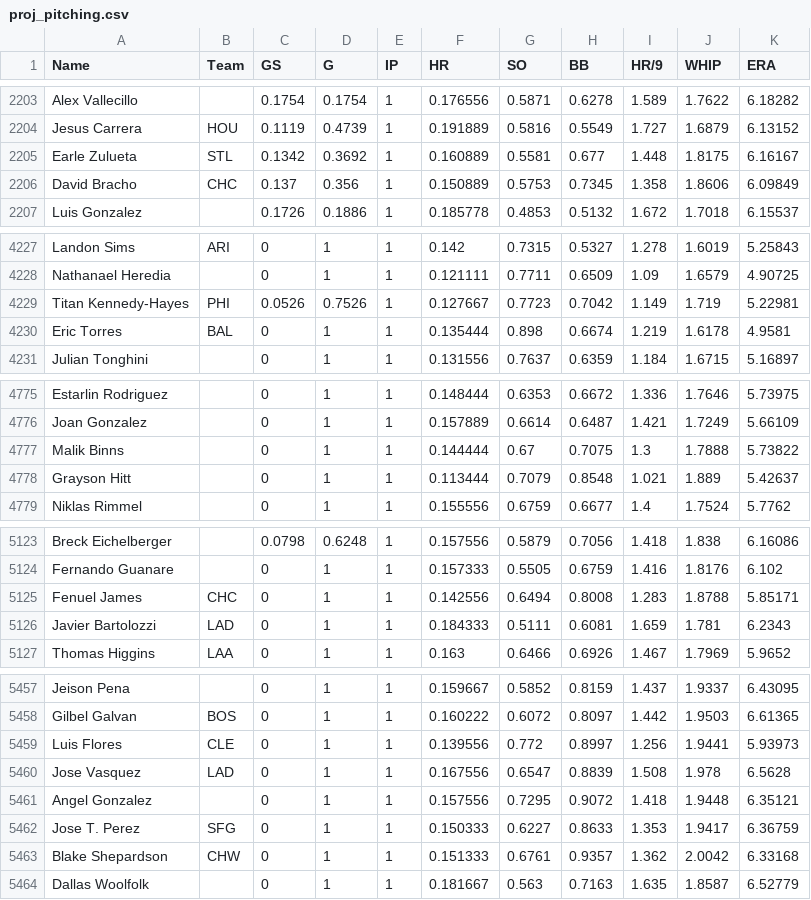
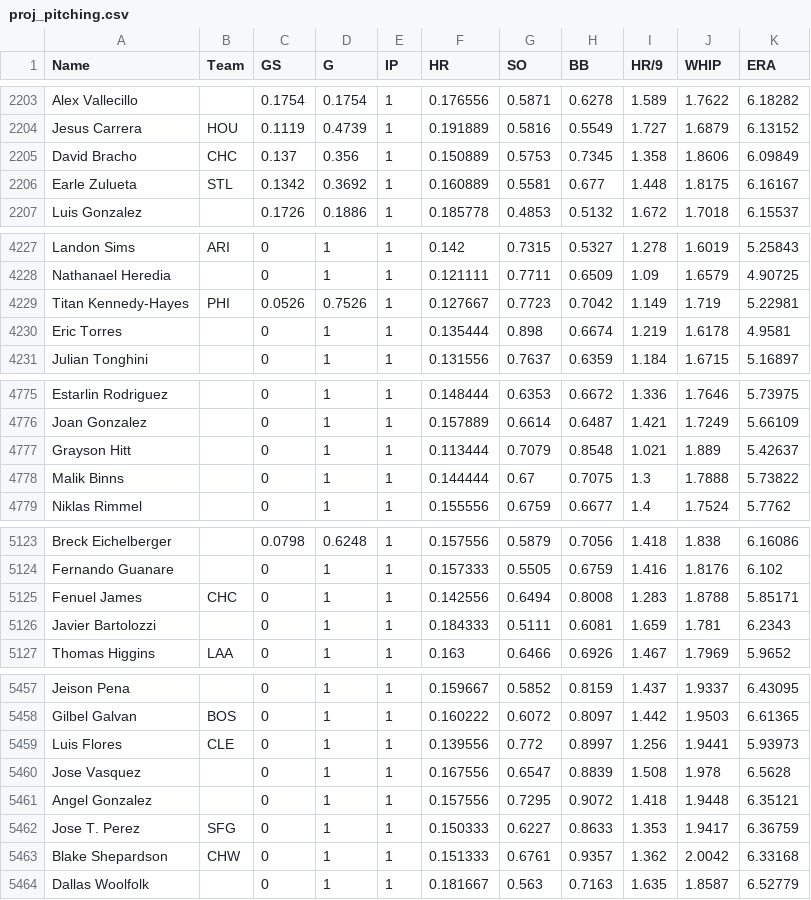
Before and after one commit to bkamisar/OttoneuAI, a CSV file: data/proj_pitching.csv, drawn as a sheet; only a part is shown, gaps mark what is left out.

Commit message:
Auto-update pitching projections 2026-10-17

```diff
--- a/data/proj_pitching.csv
+++ b/data/proj_pitching.csv
@@ -2204,4 +2204,4 @@ Alex Vallecillo,,0.1754,0.1754,1,0.176556,0.5871,0.6278,1.589,1.7622,6.18282
 Jesus Carrera,HOU,0.1119,0.4739,1,0.191889,0.5816,0.5549,1.727,1.6879,6.13152
-Earle Zulueta,STL,0.1342,0.3692,1,0.160889,0.5581,0.677,1.448,1.8175,6.16167
 David Bracho,CHC,0.137,0.356,1,0.150889,0.5753,0.7345,1.358,1.8606,6.09849
+Earle Zulueta,STL,0.1342,0.3692,1,0.160889,0.5581,0.677,1.448,1.8175,6.16167
 Luis Gonzalez,,0.1726,0.1886,1,0.185778,0.4853,0.5132,1.672,1.7018,6.15537
@@ -4229,3 +4229,3 @@ Nathanael Heredia,,0,1,1,0.121111,0.7711,0.6509,1.09,1.6579,4.90725
 Titan Kennedy-Hayes,PHI,0.0526,0.7526,1,0.127667,0.7723,0.7042,1.149,1.719,5.22981
-Eric Torres,BAL,0,1,1,0.135444,0.898,0.6674,1.219,1.6178,4.9581
+Eric Torres,,0,1,1,0.135444,0.898,0.6674,1.219,1.6178,4.9581
 Julian Tonghini,,0,1,1,0.131556,0.7637,0.6359,1.184,1.6715,5.16897
@@ -4776,4 +4776,4 @@ Estarlin Rodriguez,,0,1,1,0.148444,0.6353,0.6672,1.336,1.7646,5.73975
 Joan Gonzalez,,0,1,1,0.157889,0.6614,0.6487,1.421,1.7249,5.66109
-Malik Binns,,0,1,1,0.144444,0.67,0.7075,1.3,1.7888,5.73822
 Grayson Hitt,,0,1,1,0.113444,0.7079,0.8548,1.021,1.889,5.42637
+Malik Binns,,0,1,1,0.144444,0.67,0.7075,1.3,1.7888,5.73822
 Niklas Rimmel,,0,1,1,0.155556,0.6759,0.6677,1.4,1.7524,5.7762
@@ -5125,3 +5125,3 @@ Fernando Guanare,,0,1,1,0.157333,0.5505,0.6759,1.416,1.8176,6.102
 Fenuel James,CHC,0,1,1,0.142556,0.6494,0.8008,1.283,1.8788,5.85171
-Javier Bartolozzi,LAD,0,1,1,0.184333,0.5111,0.6081,1.659,1.781,6.2343
+Javier Bartolozzi,,0,1,1,0.184333,0.5111,0.6081,1.659,1.781,6.2343
 Thomas Higgins,LAA,0,1,1,0.163,0.6466,0.6926,1.467,1.7969,5.9652
@@ -5459,3 +5459,3 @@ Gilbel Galvan,BOS,0,1,1,0.160222,0.6072,0.8097,1.442,1.9503,6.61365
 Luis Flores,CLE,0,1,1,0.139556,0.772,0.8997,1.256,1.9441,5.93973
-Jose Vasquez,LAD,0,1,1,0.167556,0.6547,0.8839,1.508,1.978,6.5628
+Jose Vasquez,,0,1,1,0.167556,0.6547,0.8839,1.508,1.978,6.5628
 Angel Gonzalez,,0,1,1,0.157556,0.7295,0.9072,1.418,1.9448,6.35121
```
